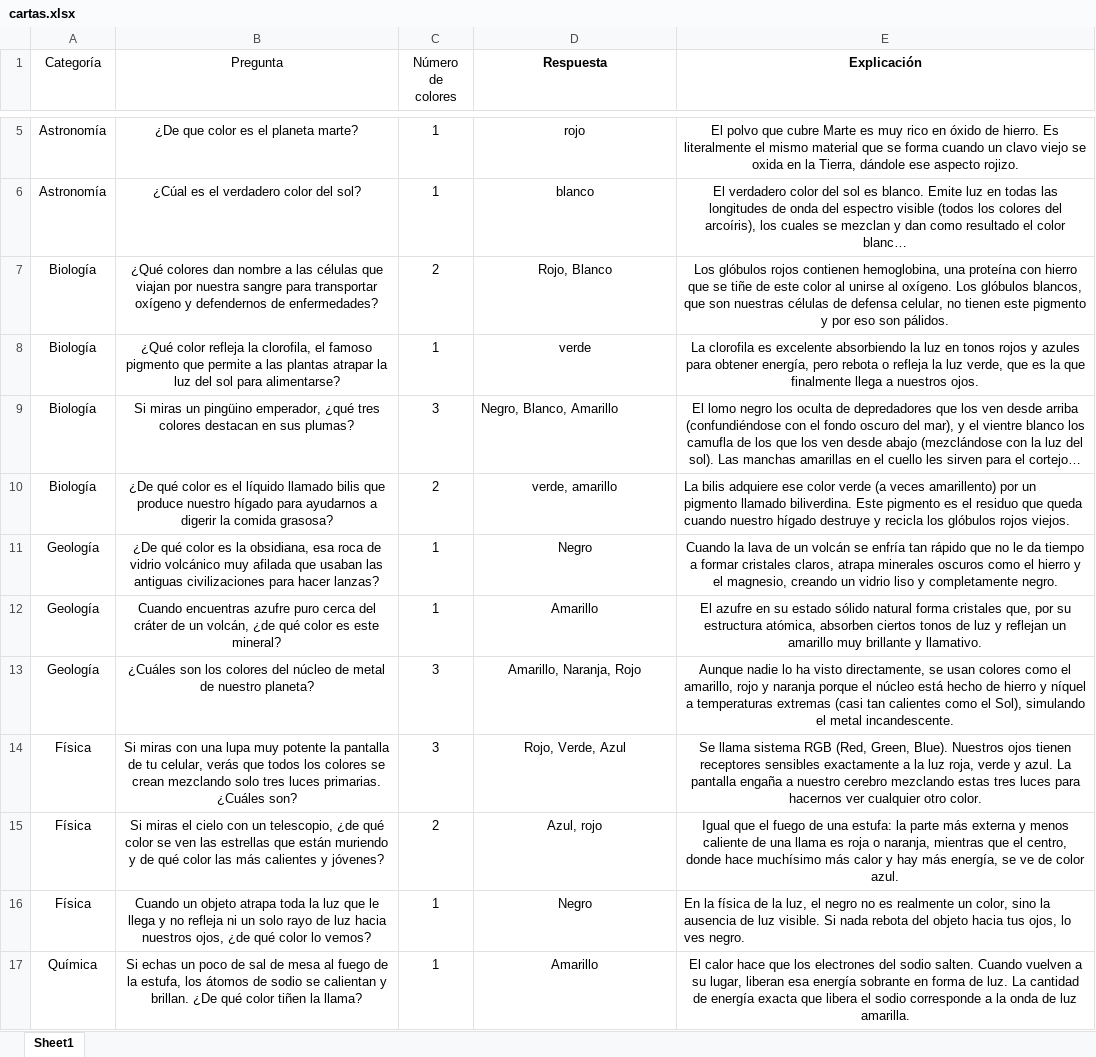
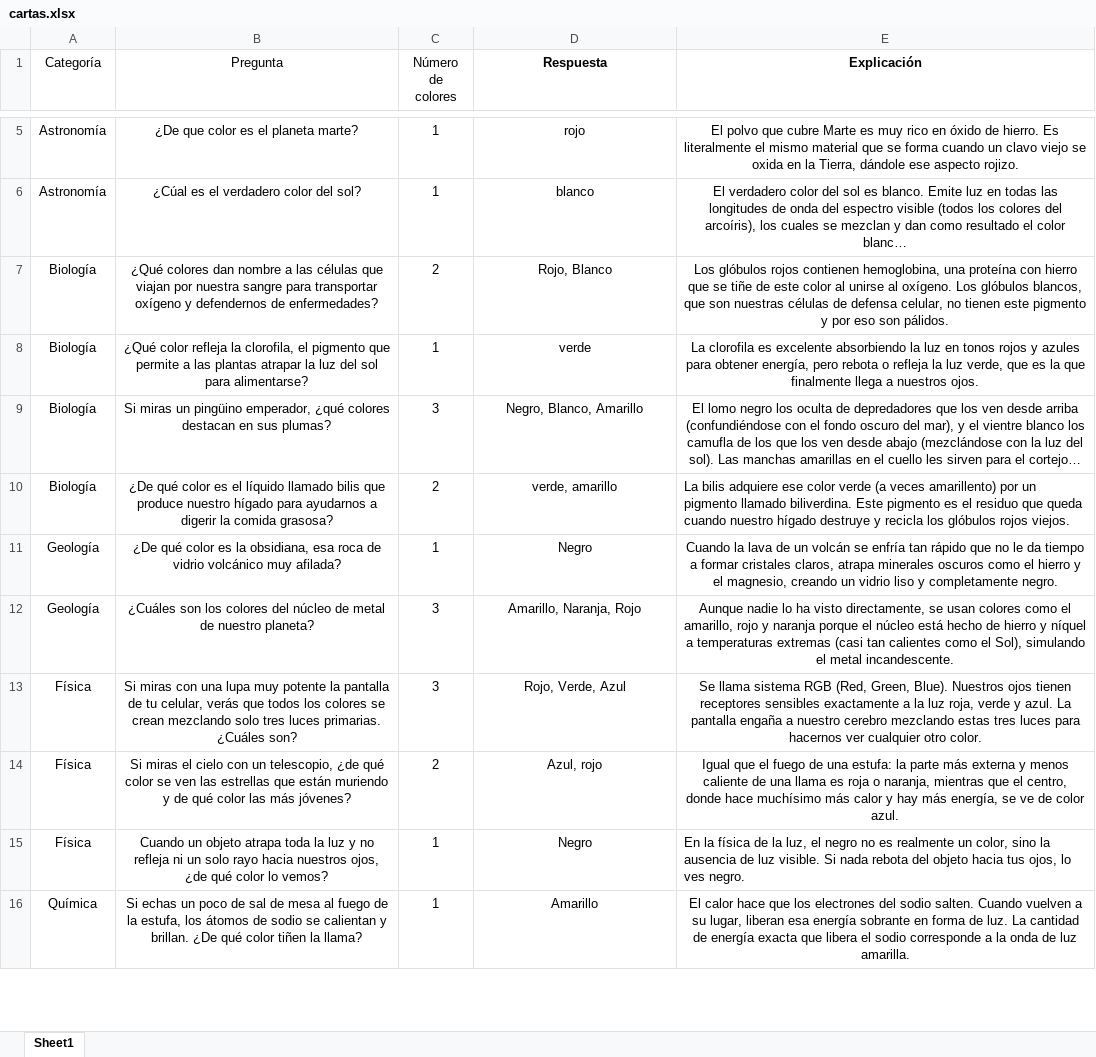
Before and after one commit to alexacl95/TwineJuegaboratorio, an Excel workbook: Juegos/General/cartas.xlsx, sheet Sheet1, drawn as a sheet; only a part is shown, gaps mark what is left out; long unchanged cells end in …; values as stored, in another font and other column widths than the file's, no borders; removed rows and columns are numbered as before the commit, all else as after; the diff covers the shown part only; the diff names each change by its address in the sheet, - before the commit and + after, or states it on an @@ line.

Commit message:
Actualización preguntas de colores

```diff
--- a/Juegos/General/cartas.xlsx (sheet Sheet1)
+++ b/Juegos/General/cartas.xlsx (sheet Sheet1)
-B8 (Pregunta): …clorofila, el famoso pigmento que…
+B8 (Pregunta): …clorofila, el pigmento que…
-B9 (Pregunta): …emperador, ¿qué tres colores destacan…
+B9 (Pregunta): …emperador, ¿qué colores destacan…
-D9 alignment: left
+D9 alignment: center
-B11 (Pregunta): …volcánico muy afilada que usaban las antiguas civilizaciones para hacer lanzas?
+B11 (Pregunta): …volcánico muy afilada?
-row 12: Geología | Cuando encuentras azufre puro cerca del cráter de un volcán, ¿de qué color es este mineral? | 1 | Amarillo | El azufre en su estado sólido natural forma cristales que, por su estructura atómica, absorben ciertos tonos de luz y reflejan un amarillo muy brillante y llamativo.
-B14 (Pregunta): …las más calientes y jóvenes?
+B14 (Pregunta): …las más jóvenes?
-B15 (Pregunta): …la luz que le llega y no refleja ni un solo rayo de luz hacia nuestros…
+B15 (Pregunta): …la luz y no refleja ni un solo rayo hacia nuestros…
```
Also changed, not shown: 9 added rows and 2 edited cells elsewhere in this sheet.
